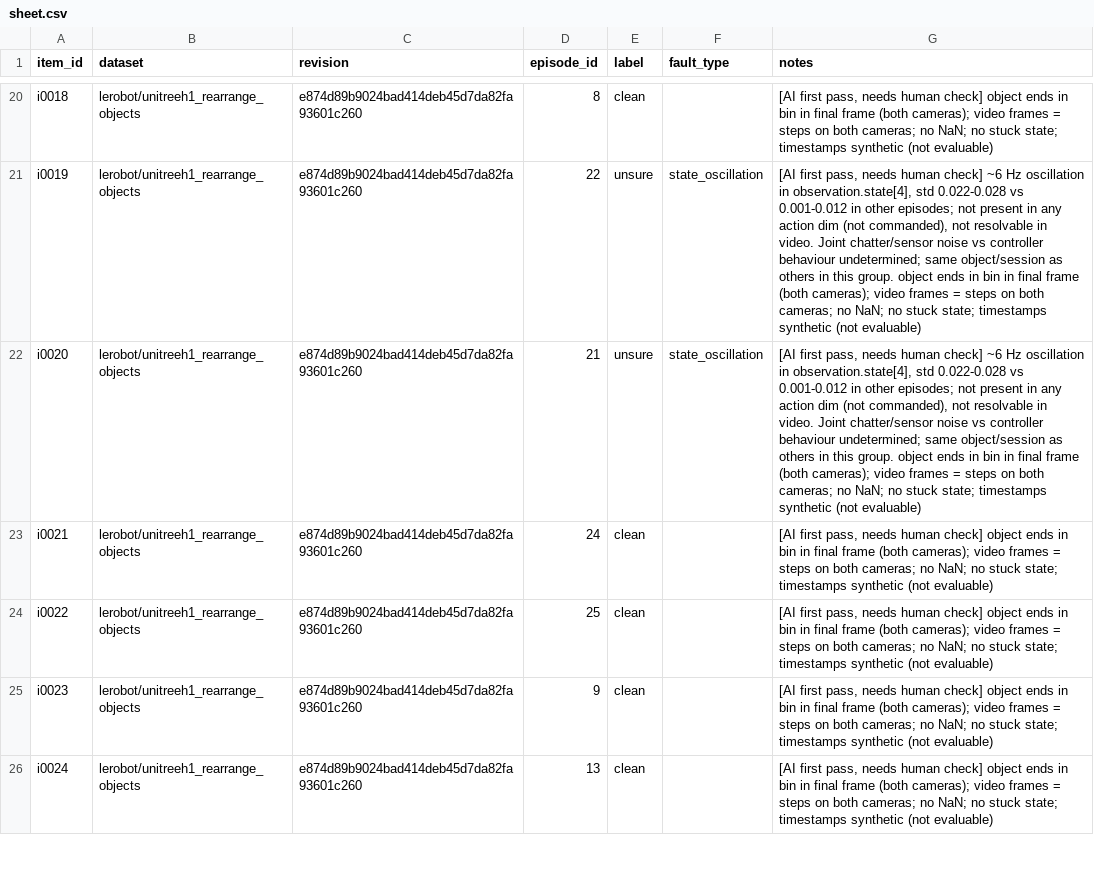
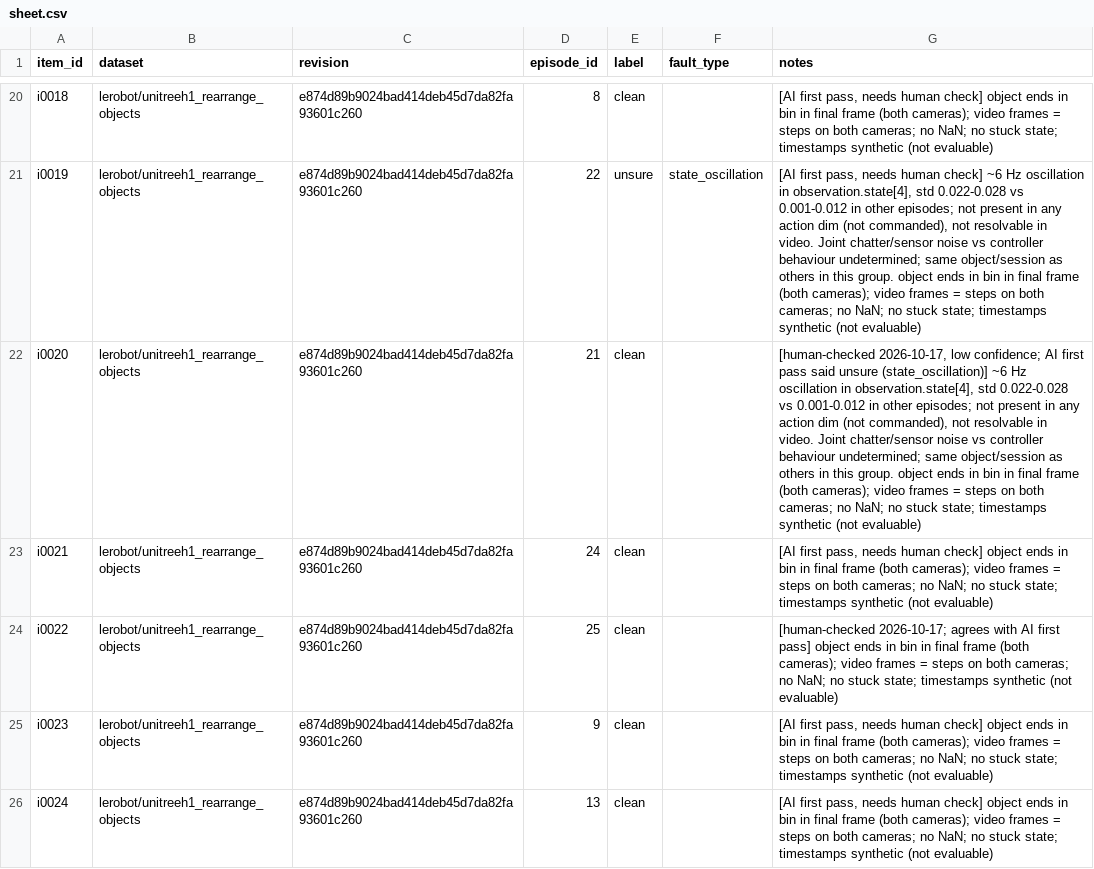
Before and after one commit to Calibra-Robotics/Calibra, a CSV file: eval/real_faults/batches/batch-002/sheet.csv, drawn as a sheet; only a part is shown, gaps mark what is left out; the diff covers the shown part only; the diff names each change by its address in the sheet, - before the commit and + after, or states it on an @@ line.

```diff
--- a/eval/real_faults/batches/batch-002/sheet.csv
+++ b/eval/real_faults/batches/batch-002/sheet.csv
-E22 (label): unsure
+E22 (label): clean
-F22 (fault_type): state_oscillation
+F22 (fault_type): (empty)
-G22 (notes): [AI first pass, needs human check] ~6 Hz…
+G22 (notes): [human-checked 2026-10-17, low confidence; AI first pass said unsure (state_oscillation)] ~6 Hz…
-G24 (notes): [AI first pass, needs human check] object ends…
+G24 (notes): [human-checked 2026-10-17; agrees with AI first pass] object ends…
```
Also changed, not shown: 12 edited cells elsewhere in this file, eval/real_faults/batches/batch-001/sheet.csv, eval/real_faults/batches/batch-003/sheet.csv, 4 other files.
